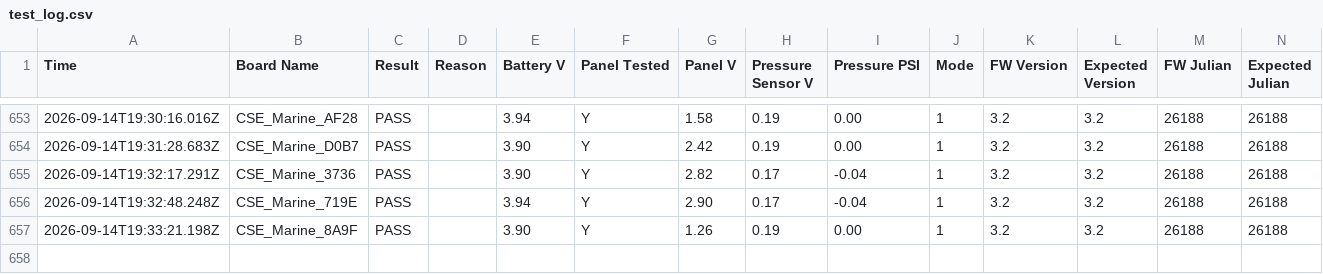
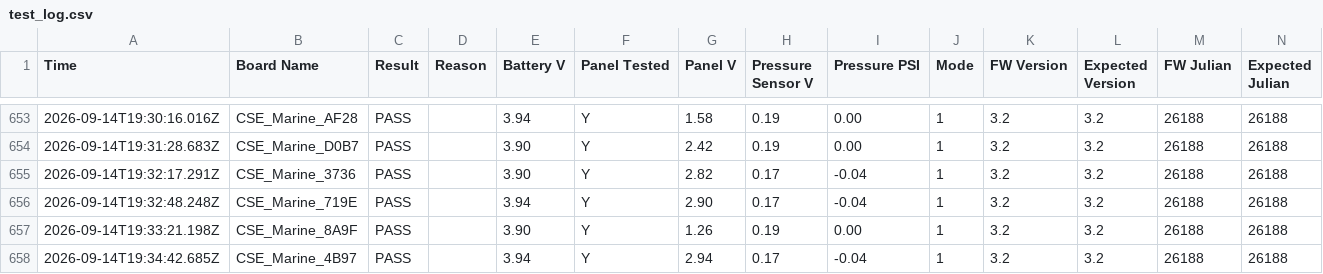
Before and after one commit to gmiedema-cse/Westshore-Testing-Log, a CSV file: test_log.csv, drawn as a sheet; only a part is shown, gaps mark what is left out.

Commit message:
Update test log (657 results)

```diff
--- a/test_log.csv
+++ b/test_log.csv
@@ -657 +657,2 @@ Time,Board Name,Result,Reason,Battery V,Panel Tested,Panel V,Pressure Sensor V,P
 2026-09-14T19:33:21.198Z,CSE_Marine_8A9F,PASS,,3.90,Y,1.26,0.19,0.00,1,3.2,3.2,26188,26188
+2026-09-14T19:34:42.685Z,CSE_Marine_4B97,PASS,,3.94,Y,2.94,0.17,-0.04,1,3.2,3.2,26188,26188
```
